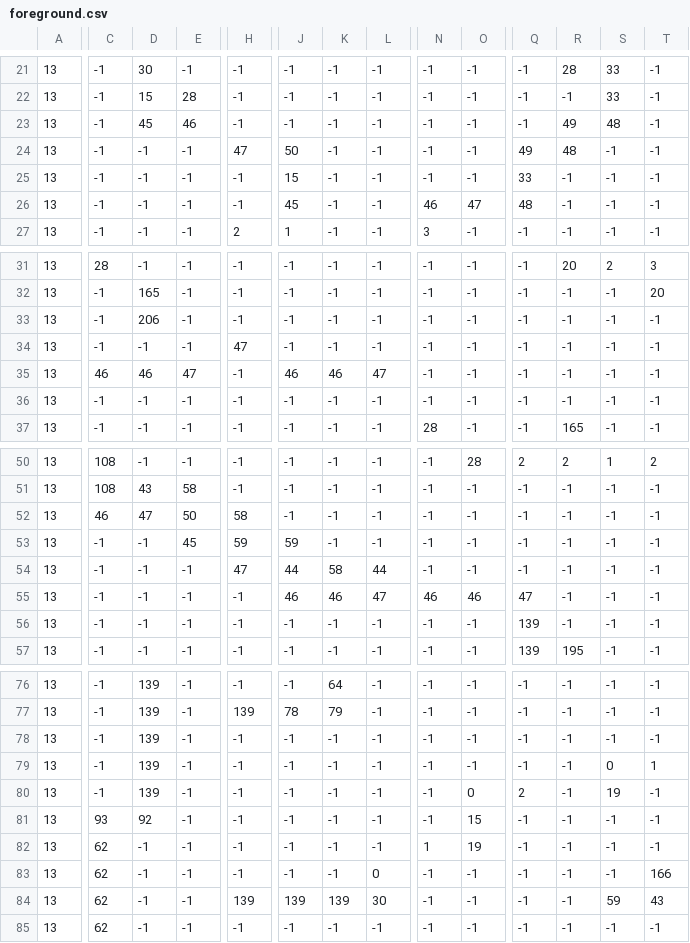
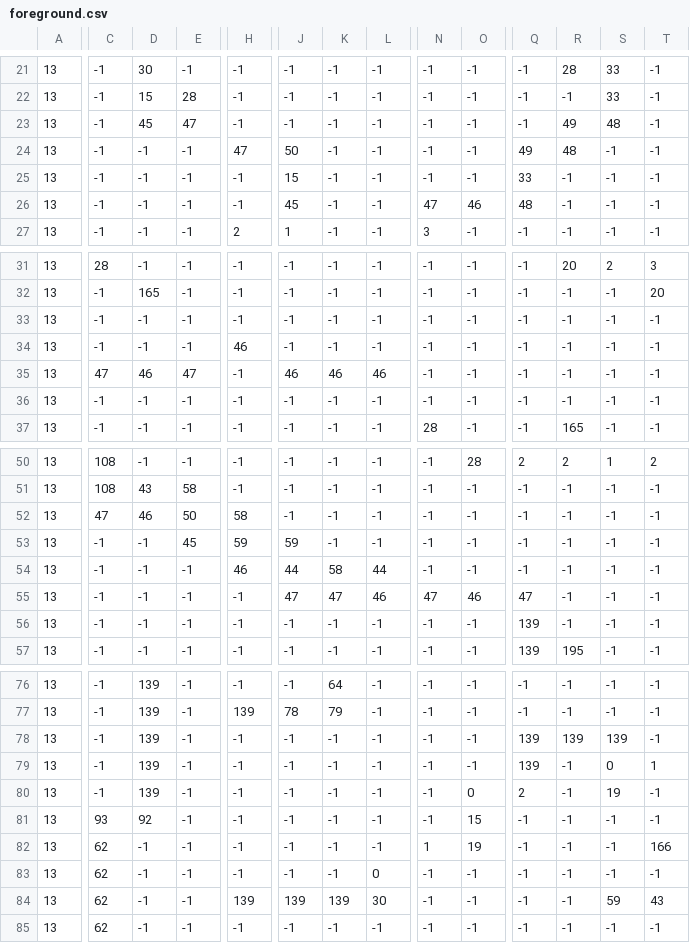
Before and after one commit to itsseraphii/GMTK2021, a CSV file: levels/level6/foreground.csv, drawn as a sheet; only a part is shown, gaps mark what is left out; the diff covers the shown part only; the diff names each change by its address in the sheet, - before the commit and + after, or states it on an @@ line.

Commit message:
Fixed secret screen, various tweaks and level 6 V4

```diff
--- a/levels/level6/foreground.csv
+++ b/levels/level6/foreground.csv
-E23: 46
+E23: 47
-N26: 46
+N26: 47
-O26: 47
+O26: 46
-D33: 206
+D33: -1
-H34: 47
+H34: 46
-C35: 46
+C35: 47
-L35: 47
+L35: 46
-C52: 46
+C52: 47
-D52: 47
+D52: 46
-H54: 47
+H54: 46
-J55: 46
+J55: 47
-K55: 46
+K55: 47
-L55: 47
+L55: 46
-N55: 46
+N55: 47
-Q78:Q79: -1
+Q78:Q79: 139
-R78: -1
+R78: 139
-S78: -1
+S78: 139
-T82: -1
+T82: 166
-T83: 166
+T83: -1
```
Also changed, not shown: 4 edited cells elsewhere in this file, levels/level6/background.csv, 4 other files.
